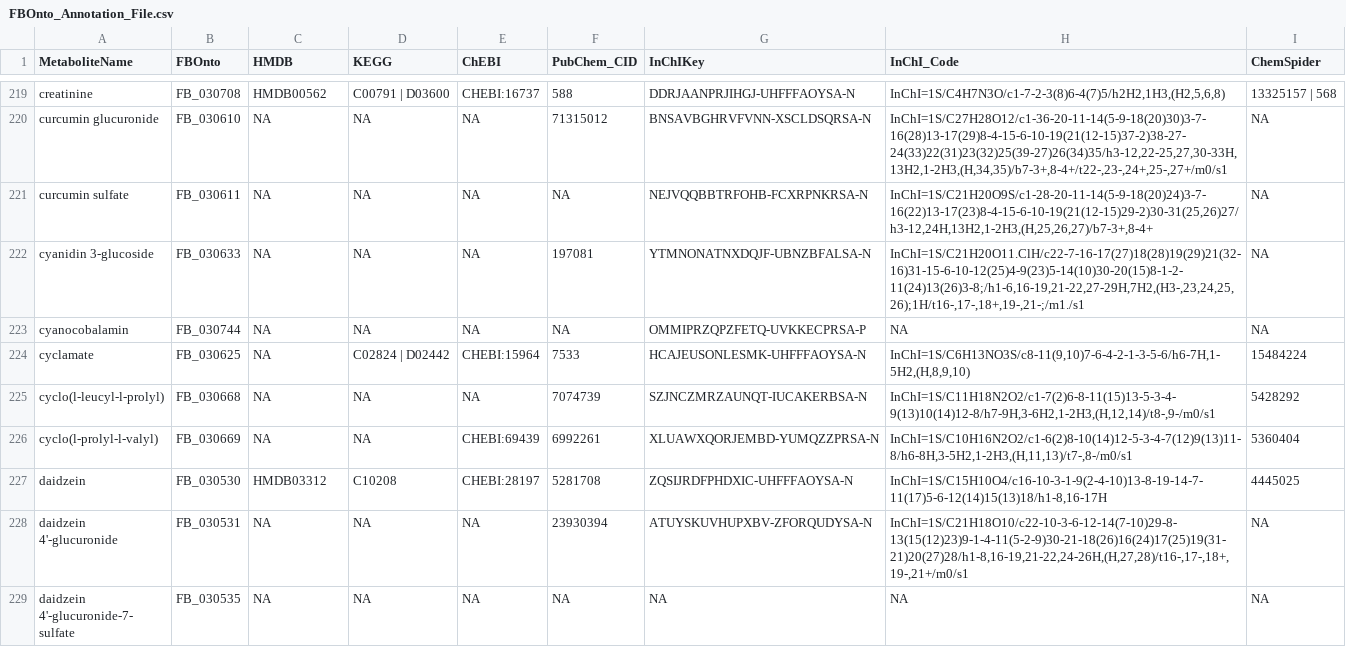
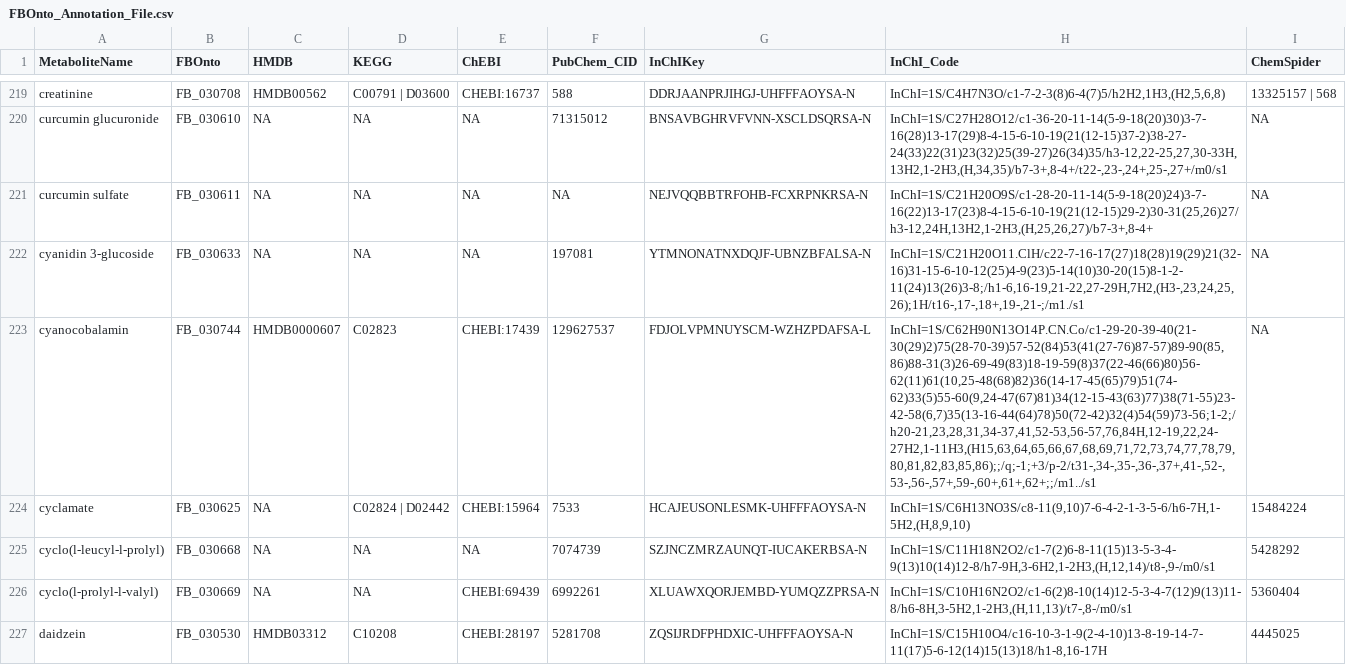
Before and after one commit to pcastellanoescuder/FoodBiomarkerOntology, a CSV file: FBOnto_Annotation_File.csv, drawn as a sheet; only a part is shown, gaps mark what is left out; the shorter side is filled out with more unchanged rows; the diff names each change by its address in the sheet, - before the commit and + after, or states it on an @@ line.

Commit message:
cyanocobalamin annotations

```diff
--- a/FBOnto_Annotation_File.csv
+++ b/FBOnto_Annotation_File.csv
-C223 (HMDB): NA
+C223 (HMDB): HMDB0000607
-D223 (KEGG): NA
+D223 (KEGG): C02823
-E223 (ChEBI): NA
+E223 (ChEBI): CHEBI:17439
-F223 (PubChem_CID): NA
+F223 (PubChem_CID): 129627537
-G223 (InChIKey): OMMIPRZQPZFETQ-UVKKECPRSA-P
+G223 (InChIKey): FDJOLVPMNUYSCM-WZHZPDAFSA-L
-H223 (InChI_Code): NA
+H223 (InChI_Code): InChI=1S/C62H90N13O14P.CN.Co/c1-29-20-39-40(21-30(29)2)75(28-70-39)57-52(84)53(41(27-76)87-57)89-90(85,86)88-31(3)26-69-49(83)18-19-59(8)37(22-46(66)80)56-62(11)61(10,25-48(68)82)36(14-17-45(65)79)51(74-62)33(5)55-60(9,24-47(67)81)34(12-15-43(63)77)38(71-55)23-42-58(6,7)35(13-16-44(64)78)50(72-42)32(4)54(59)73-56;1-2;/h20-21,23,28,31,34-37,41,52-53,56-57,76,84H,12-19,22,24-27H2,1-11H3,(H15,63,64,65,66,67,68,69,71,72,73,74,77,78,79,80,81,82,83,85,86);;/q;-1;+3/p-2/t31-,34-,35-,36-,37+,41-,52-,53-,56-,57+,59-,60+,61+,62+;;/m1../s1
```
Also changed, not shown: 2 other files.
